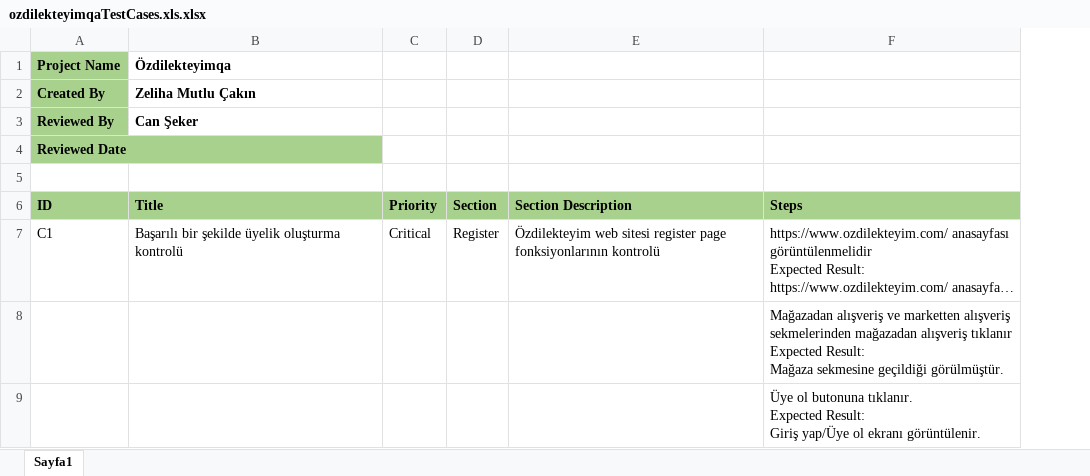
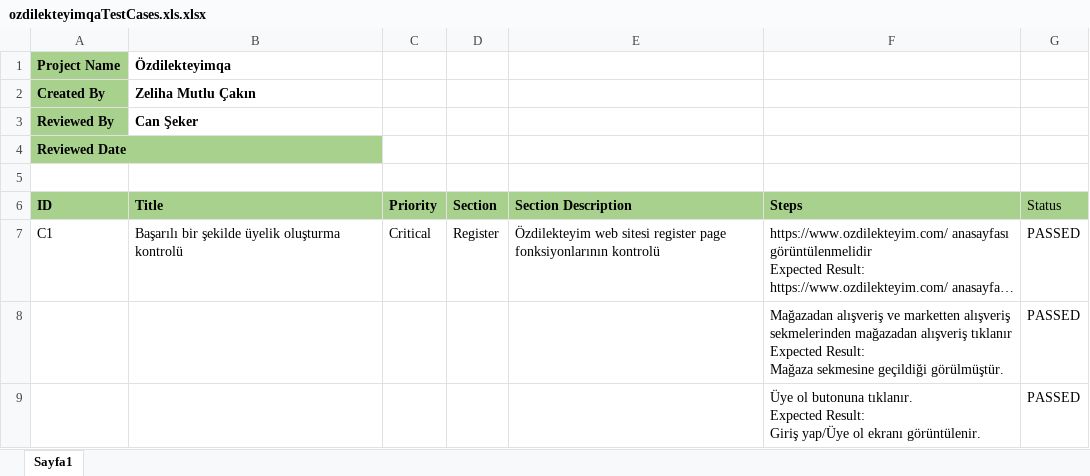
Before and after one commit to ZelihaCakin/QA-Fondation-Level-Bootcamp-Project, an Excel workbook: OzdilekteyimComManuelTesting/ozdilekteyimqaTestCases.xls.xlsx, sheet Sayfa1, drawn as a sheet; only a part is shown; long unchanged cells end in …; values as stored, in another font and other column widths than the file's, no borders; the diff names each change by its address in the sheet, - before the commit and + after, or states it on an @@ line.

Commit message:
no message

```diff
--- a/OzdilekteyimComManuelTesting/ozdilekteyimqaTestCases.xls.xlsx (sheet Sayfa1)
+++ b/OzdilekteyimComManuelTesting/ozdilekteyimqaTestCases.xls.xlsx (sheet Sayfa1)
+column G, rows 6-9: Status | PASSED | PASSED | PASSED
```
